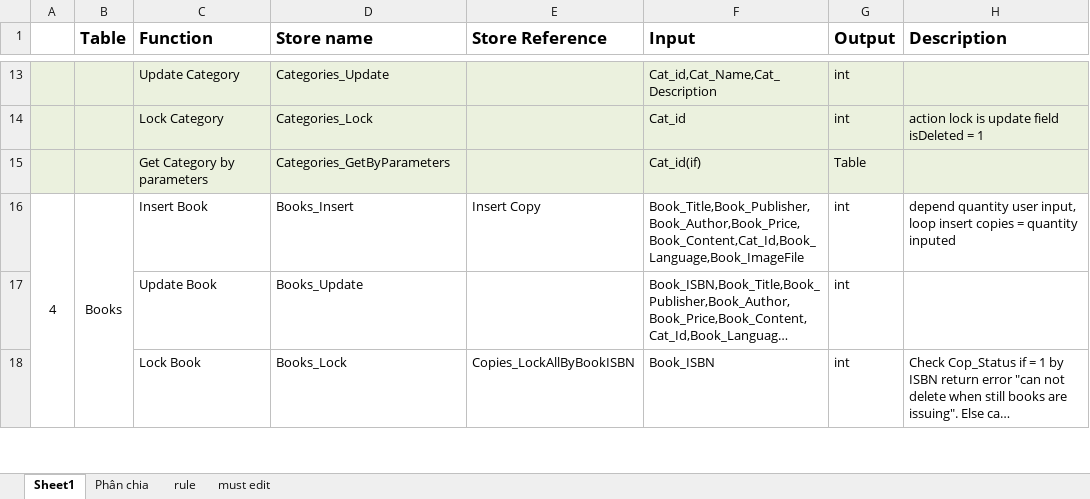
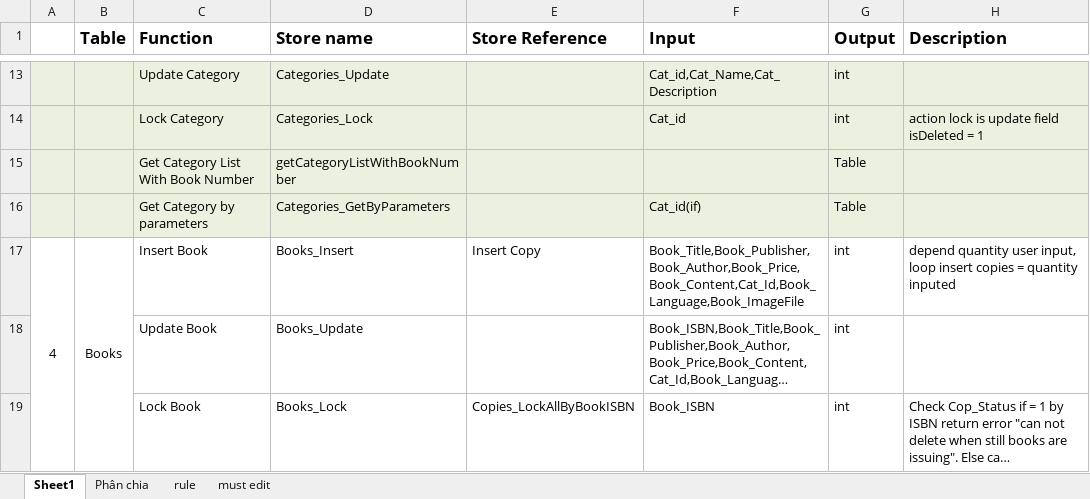
Before and after one commit to huatrung102/lm-eprject-group3, an Excel workbook: Document/Functions_LMS.xlsx, sheet Sheet1, drawn as a sheet; only a part is shown, gaps mark what is left out; long unchanged cells end in …; values as stored, in another font and other column widths than the file's, no borders; the diff names each change by its address in the sheet, - before the commit and + after, or states it on an @@ line.

Commit message:
Functions_LMS.xlsx - Add Store getCategoryListWithBookNumber Categories - Start loading - DONE UyTPV_SQLWorking.sql - Insert Categories, Insert Book demo data - Create Store getCategoryListWithBookNumber

```diff
--- a/Document/Functions_LMS.xlsx (sheet Sheet1)
+++ b/Document/Functions_LMS.xlsx (sheet Sheet1)
+row 15:  |  | Get Category List With Book Number | getCategoryListWithBookNumber |  |  | Table
```
Also changed, not shown: 3 other files.
